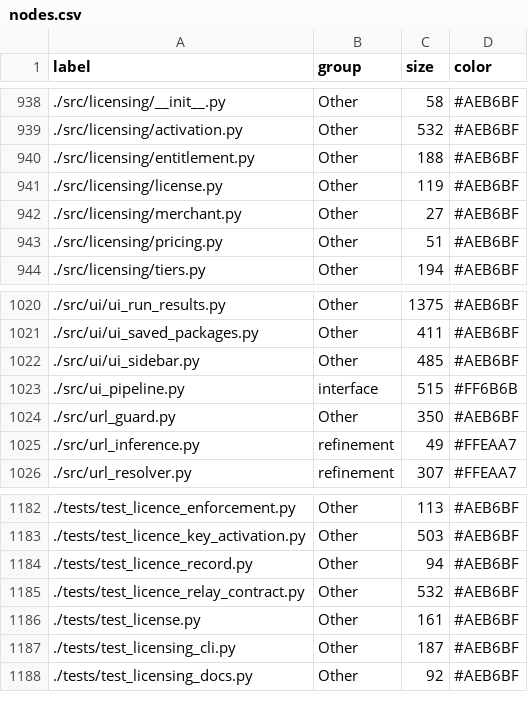
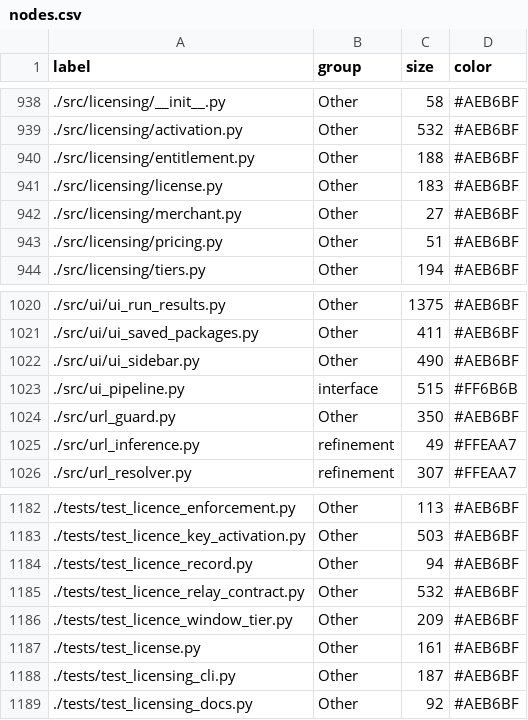
Before and after one commit to tancat-ai/tancat, a CSV file: docs/nodes.csv, drawn as a sheet; only a part is shown, gaps mark what is left out.

Commit message:
fix(licensing): only an active key keeps the tier, and a closed window is not green (j-0317 review)
1. The status rule was a list, not a rule: only expired and disabled dropped the
   tier, so inactive, revoked, quarantined, an unknown word and an empty status
   still granted Pro with no limits. It is now inverted to match the activation
   rule - ONLY active keeps the tier; any other value, including empty or unknown,
   drops to free with a sentence naming what the store said. An unknown word from
   the store is never read as permission.

   Before -> after, same cache, status varied:
     active    pro  / no limits   -> pro  / no limits
     inactive  pro  / no limits   -> free / 25 / 10
     revoked   pro  / no limits   -> free / 25 / 10
     disabled  free / 25 / 10     -> free / 25 / 10
     expired   free / 25 / 10     -> free / 25 / 10
     unknown   pro  / no limits   -> free / 25 / 10
     (empty)   pro  / no limits   -> free / 25 / 10

2. The sidebar drew a valid-but-free licence (closed window, or a key the store no
   longer calls active) in a green success box. It now uses the informational
   style for that case; success is reserved for a licence that is actually Pro.

3. The map was stale (tests/test_licence_window_tier.py unindexed). Regenerated
   from the tip: 1350 nodes, 2402 links; two runs are byte-identical (nodes
   a0aeebad..., links 107f0efc..., map 1ca2d825...), and
   tests/test_map_3d_indexes.py passes.

Tests: tests/test_licence_window_tier.py 15 (the status table parametrised, the
empty status, active-inside-the-window, and the sidebar style);
licensing/usage/sidebar/map batch 105 passed; full suite 4986 passed, 1 skipped,
0 failed.

```diff
--- a/docs/nodes.csv
+++ b/docs/nodes.csv
@@ -940,3 +940,3 @@ label,group,size,color
 ./src/licensing/entitlement.py,Other,188,#AEB6BF
-./src/licensing/license.py,Other,119,#AEB6BF
+./src/licensing/license.py,Other,183,#AEB6BF
 ./src/licensing/merchant.py,Other,27,#AEB6BF
@@ -1021,3 +1021,3 @@ label,group,size,color
 ./src/ui/ui_saved_packages.py,Other,411,#AEB6BF
-./src/ui/ui_sidebar.py,Other,485,#AEB6BF
+./src/ui/ui_sidebar.py,Other,490,#AEB6BF
 ./src/ui_pipeline.py,interface,515,#FF6B6B
@@ -1185,2 +1185,3 @@ label,group,size,color
 ./tests/test_licence_relay_contract.py,Other,532,#AEB6BF
+./tests/test_licence_window_tier.py,Other,209,#AEB6BF
 ./tests/test_license.py,Other,161,#AEB6BF
```
Also changed, not shown: docs/links.csv, 4 other files.
